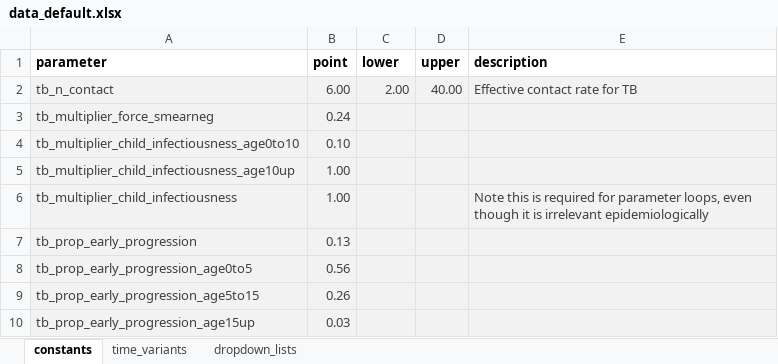
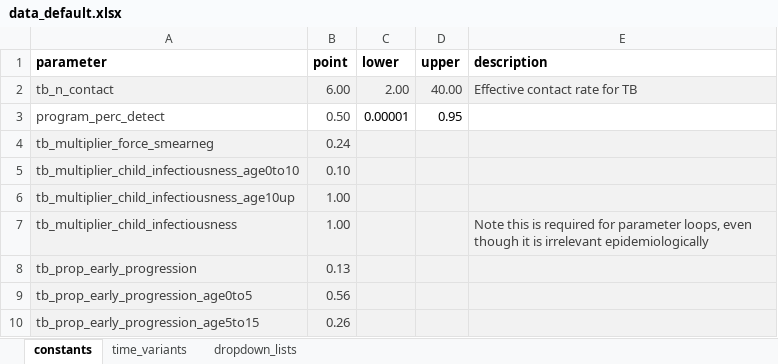
Before and after one commit to monash-emu/AuTuMN, an Excel workbook: autumn/xls/data_default.xlsx, sheet constants, drawn as a sheet; only a part is shown; the shorter side is filled out with more unchanged rows; values as stored, in another font and other column widths than the file's, no borders; the diff names each change by its address in the sheet, - before the commit and + after, or states it on an @@ line.

```diff
--- a/autumn/xls/data_default.xlsx (sheet constants)
+++ b/autumn/xls/data_default.xlsx (sheet constants)
+row 3: program_perc_detect | 0.50 | 0.00001 | 0.95
```
Also changed, not shown: autumn/xls/data_bhutan.xlsx, 1 other file.
